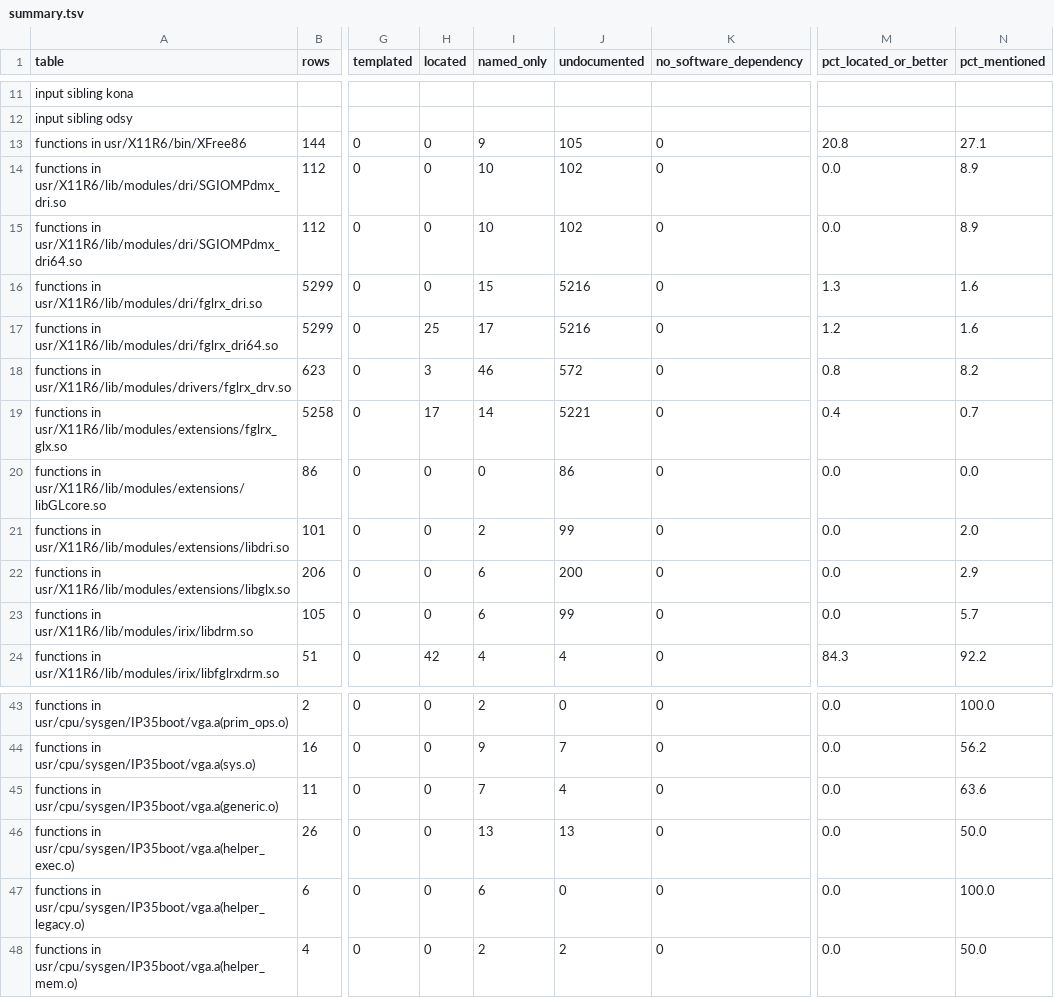
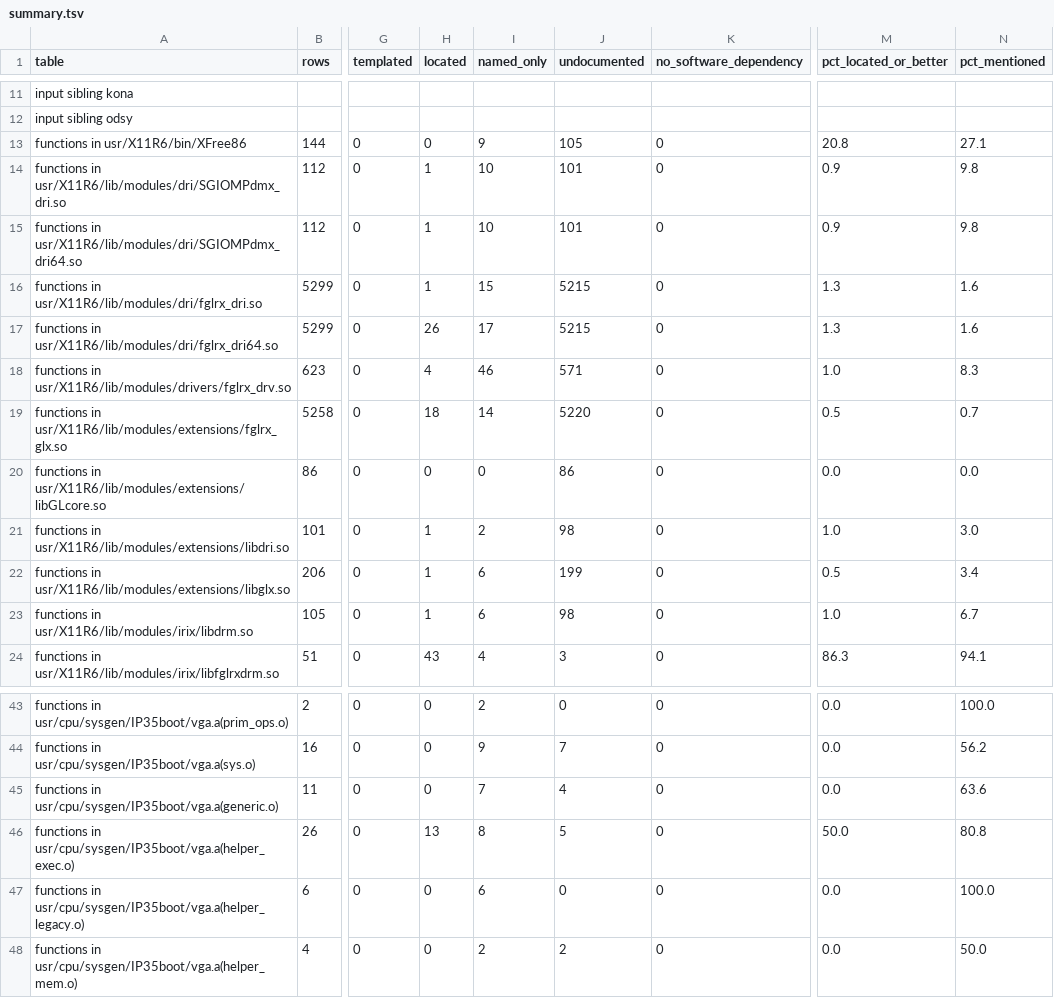
Before and after one commit to jamesbraid/voyager, a TSV file: docs/inventory/summary.tsv, drawn as a sheet; only a part is shown, gaps mark what is left out; the diff covers the shown part only; the diff names each change by its address in the sheet, - before the commit and + after, or states it on an @@ line.

Commit message:
docs/xserver: read the PCI name, VESA BIOS and int10 port helper modules
The PCI table modules, the VBE call wrappers and the int10 port and memory
hooks sit between the X server and the card option ROM. Each routine gets
an entry with its record offsets, call order and return paths, read from
the shipped objects.

```diff
--- a/docs/inventory/summary.tsv
+++ b/docs/inventory/summary.tsv
-H14:H16 (located): 0
+H14:H16 (located): 1
-J14:J15 (undocumented): 102
+J14:J15 (undocumented): 101
-M14:M15 (pct_located_or_better): 0.0
+M14:M15 (pct_located_or_better): 0.9
-N14:N15 (pct_mentioned): 8.9
+N14:N15 (pct_mentioned): 9.8
-J16:J17 (undocumented): 5216
+J16:J17 (undocumented): 5215
-H17 (located): 25
+H17 (located): 26
-M17 (pct_located_or_better): 1.2
+M17 (pct_located_or_better): 1.3
-H18 (located): 3
+H18 (located): 4
-J18 (undocumented): 572
+J18 (undocumented): 571
-M18 (pct_located_or_better): 0.8
+M18 (pct_located_or_better): 1.0
-N18 (pct_mentioned): 8.2
+N18 (pct_mentioned): 8.3
-H19 (located): 17
+H19 (located): 18
-J19 (undocumented): 5221
+J19 (undocumented): 5220
-M19 (pct_located_or_better): 0.4
+M19 (pct_located_or_better): 0.5
-H21:H23 (located): 0
+H21:H23 (located): 1
-J21 (undocumented): 99
+J21 (undocumented): 98
-M21 (pct_located_or_better): 0.0
+M21 (pct_located_or_better): 1.0
-N21 (pct_mentioned): 2.0
+N21 (pct_mentioned): 3.0
-J22 (undocumented): 200
+J22 (undocumented): 199
-M22 (pct_located_or_better): 0.0
+M22 (pct_located_or_better): 0.5
-N22 (pct_mentioned): 2.9
+N22 (pct_mentioned): 3.4
-J23 (undocumented): 99
+J23 (undocumented): 98
-M23 (pct_located_or_better): 0.0
+M23 (pct_located_or_better): 1.0
-N23 (pct_mentioned): 5.7
+N23 (pct_mentioned): 6.7
-H24 (located): 42
+H24 (located): 43
-J24 (undocumented): 4
+J24 (undocumented): 3
-M24 (pct_located_or_better): 84.3
+M24 (pct_located_or_better): 86.3
-N24 (pct_mentioned): 92.2
+N24 (pct_mentioned): 94.1
-H46 (located): 0
+H46 (located): 13
-I46 (named_only): 13
+I46 (named_only): 8
-J46 (undocumented): 13
+J46 (undocumented): 5
-M46 (pct_located_or_better): 0.0
+M46 (pct_located_or_better): 50.0
-N46 (pct_mentioned): 50.0
+N46 (pct_mentioned): 80.8
```
Also changed, not shown: 64 edited cells elsewhere in this file, 3 other files.
